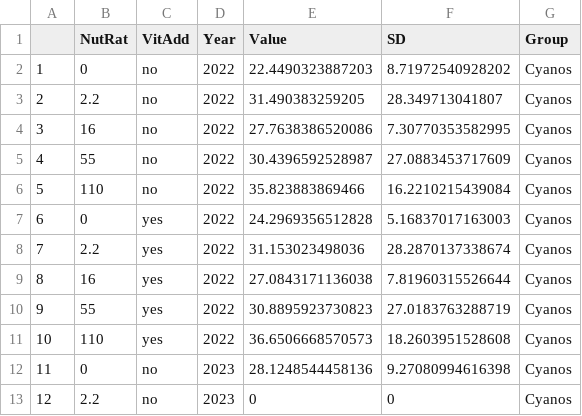
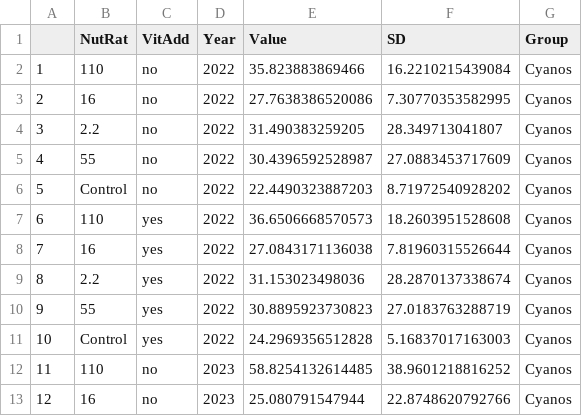
Before and after one commit to malcolmbarnard/BarnardetalLimnocorralBioassay, a CSV file: Exports_CSV/ChlByGroupMeanStDev.csv, drawn as a sheet; only a part is shown; the diff covers the shown part only.

```diff
--- a/Exports_CSV/ChlByGroupMeanStDev.csv
+++ b/Exports_CSV/ChlByGroupMeanStDev.csv
@@ -1,4 +1,4 @@
 "","NutRat","VitAdd","Year","Value","SD","Group"
-"1",0,"no","2022",22.4490323887203,8.71972540928202,"Cyanos"
-"2",2.2,"no","2022",31.490383259205,28.349713041807,"Cyanos"
-"3",16,"no","2022",27.7638386520086,7.30770353582995,"Cyanos"
+"1","110","no","2022",35.823883869466,16.2210215439084,"Cyanos"
+"2","16","no","2022",27.7638386520086,7.30770353582995,"Cyanos"
+"3","2.2","no","2022",31.490383259205,28.349713041807,"Cyanos"
@@ -6,4 +6,4 @@
-"5",110,"no","2022",35.823883869466,16.2210215439084,"Cyanos"
-"6",0,"yes","2022",24.2969356512828,5.16837017163003,"Cyanos"
-"7",2.2,"yes","2022",31.153023498036,28.2870137338674,"Cyanos"
-"8",16,"yes","2022",27.0843171136038,7.81960315526644,"Cyanos"
+"5","Control","no","2022",22.4490323887203,8.71972540928202,"Cyanos"
+"6","110","yes","2022",36.6506668570573,18.2603951528608,"Cyanos"
+"7","16","yes","2022",27.0843171136038,7.81960315526644,"Cyanos"
+"8","2.2","yes","2022",31.153023498036,28.2870137338674,"Cyanos"
@@ -11,3 +11,3 @@
-"10",110,"yes","2022",36.6506668570573,18.2603951528608,"Cyanos"
-"11",0,"no","2023",28.1248544458136,9.27080994616398,"Cyanos"
-"12",2.2,"no","2023",0,0,"Cyanos"
+"10","Control","yes","2022",24.2969356512828,5.16837017163003,"Cyanos"
+"11","110","no","2023",58.8254132614485,38.9601218816252,"Cyanos"
+"12","16","no","2023",25.080791547944,22.8748620792766,"Cyanos"
```
Also changed, not shown: 130 edited cells elsewhere in this file, Exports_CSV/CNPMeanStDev.csv, Exports_CSV/DNPMeanStDev.csv, 27 other files.
